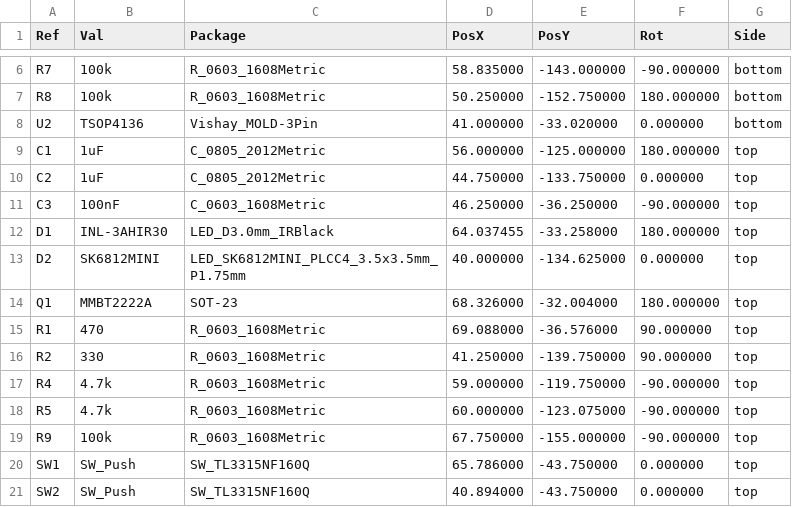
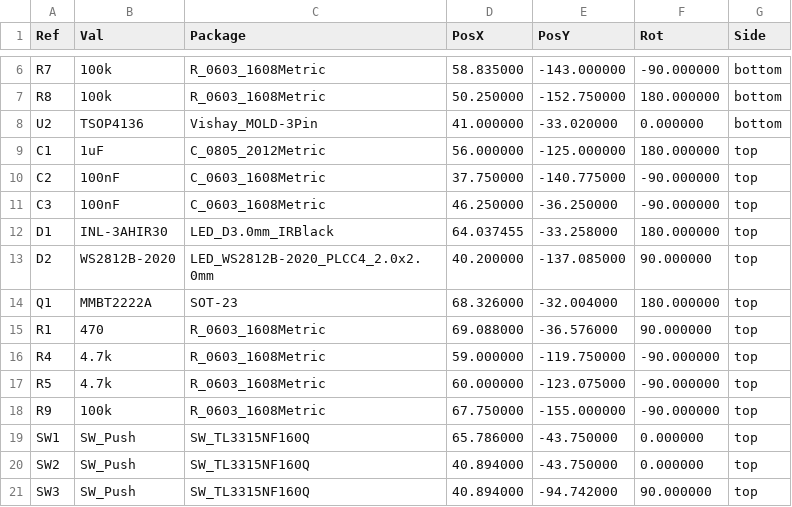
Before and after one commit to landonr/homething-c6, a CSV file: c6remote-kicad/export/c6remote-pos.csv, drawn as a sheet; only a part is shown, gaps mark what is left out; the shorter side is filled out with more unchanged rows.

```diff
--- a/c6remote-kicad/export/c6remote-pos.csv
+++ b/c6remote-kicad/export/c6remote-pos.csv
@@ -9,9 +9,8 @@ Ref,Val,Package,PosX,PosY,Rot,Side
 "C1","1uF","C_0805_2012Metric",56.000000,-125.000000,180.000000,top
-"C2","1uF","C_0805_2012Metric",44.750000,-133.750000,0.000000,top
+"C2","100nF","C_0603_1608Metric",37.750000,-140.775000,-90.000000,top
 "C3","100nF","C_0603_1608Metric",46.250000,-36.250000,-90.000000,top
 "D1","INL-3AHIR30","LED_D3.0mm_IRBlack",64.037455,-33.258000,180.000000,top
-"D2","SK6812MINI","LED_SK6812MINI_PLCC4_3.5x3.5mm_P1.75mm",40.000000,-134.625000,0.000000,top
+"D2","WS2812B-2020","LED_WS2812B-2020_PLCC4_2.0x2.0mm",40.200000,-137.085000,90.000000,top
 "Q1","MMBT2222A","SOT-23",68.326000,-32.004000,180.000000,top
 "R1","470","R_0603_1608Metric",69.088000,-36.576000,90.000000,top
-"R2","330","R_0603_1608Metric",41.250000,-139.750000,90.000000,top
 "R4","4.7k","R_0603_1608Metric",59.000000,-119.750000,-90.000000,top
```
Also changed, not shown: c6remote-kicad/export/c6remote-bom.csv, 31 other files.
